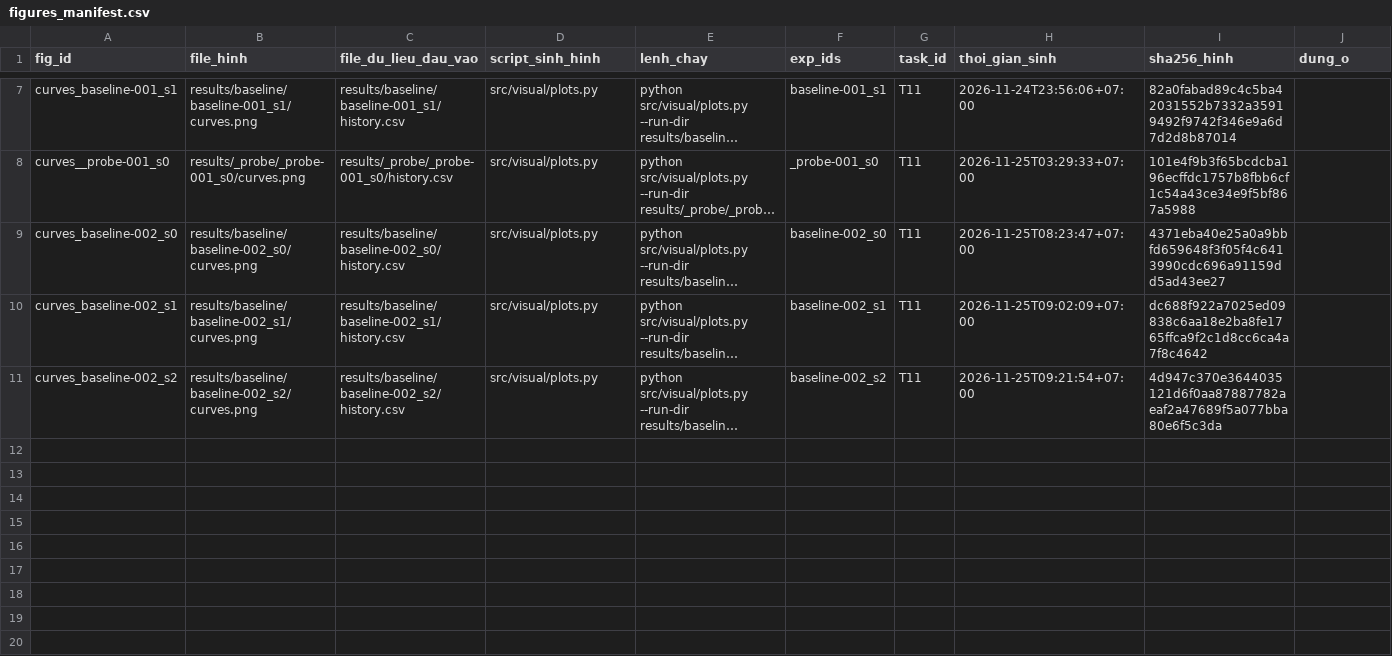
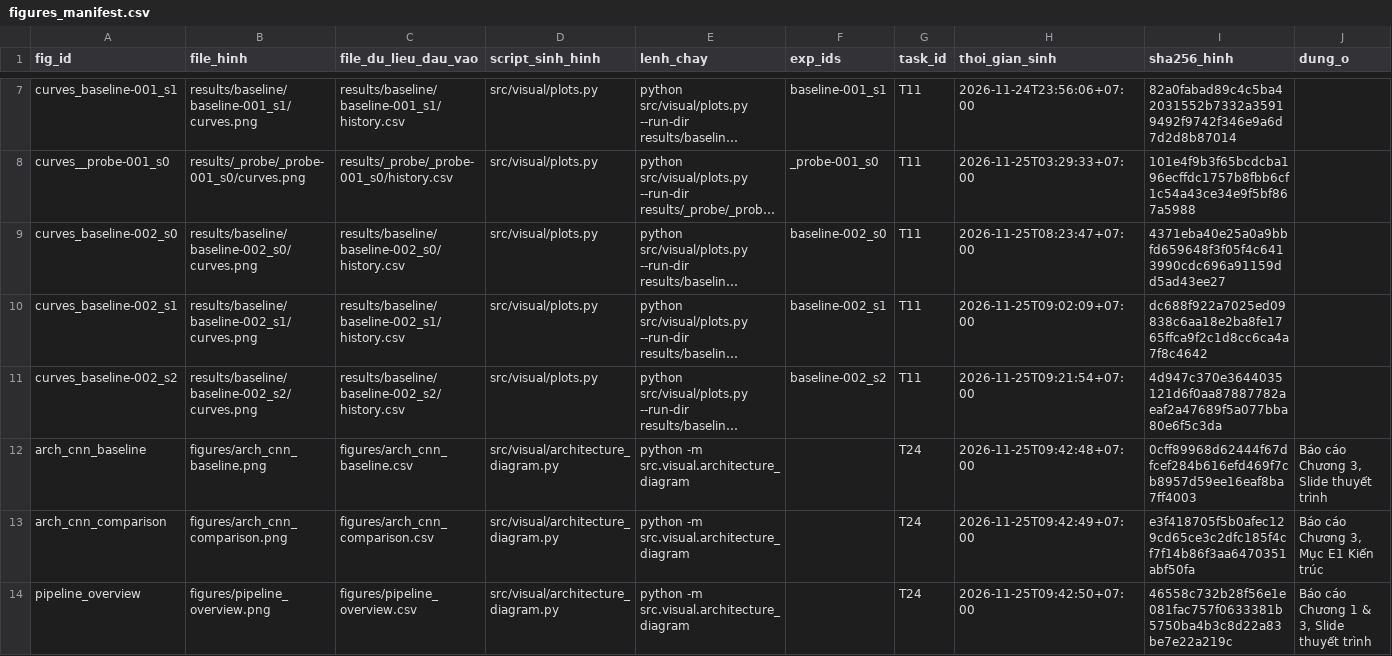
Before and after one commit to lpnHai2005/DeepLearning_Group, a CSV file: BTL02/tracking/figures_manifest.csv, drawn as a sheet; only a part is shown, gaps mark what is left out; long unchanged cells end in …; the diff names each change by its address in the sheet, - before the commit and + after, or states it on an @@ line.

Commit message:
feat(T24): vẽ sơ đồ kiến trúc cnn baseline và pipeline từ mô hình thật

```diff
--- a/BTL02/tracking/figures_manifest.csv
+++ b/BTL02/tracking/figures_manifest.csv
+row 12: arch_cnn_baseline | figures/arch_cnn_baseline.png | figures/arch_cnn_baseline.csv | src/visual/architecture_diagram.py | python -m src.visual.architecture_diagram |  | T24 | 2026-11-25T09:42:48+07:00 | 0cff89968d62444f67dfcef284b616efd469f7cb8957d59ee16eaf8ba7ff4003 | Báo cáo Chương 3, Slide thuyết trình
+row 13: arch_cnn_comparison | figures/arch_cnn_comparison.png | figures/arch_cnn_comparison.csv | src/visual/architecture_diagram.py | python -m src.visual.architecture_diagram |  | T24 | 2026-11-25T09:42:49+07:00 | e3f418705f5b0afec129cd65ce3c2dfc185f4cf7f14b86f3aa6470351abf50fa | Báo cáo Chương 3, Mục E1 Kiến trúc
+row 14: pipeline_overview | figures/pipeline_overview.png | figures/pipeline_overview.csv | src/visual/architecture_diagram.py | python -m src.visual.architecture_diagram |  | T24 | 2026-11-25T09:42:50+07:00 | 46558c732b28f56e1e081fac757f0633381b5750ba4b3c8d22a83be7e22a219c | Báo cáo Chương 1 & 3, Slide thuyết trình
```
Also changed, not shown: 8 other files.
